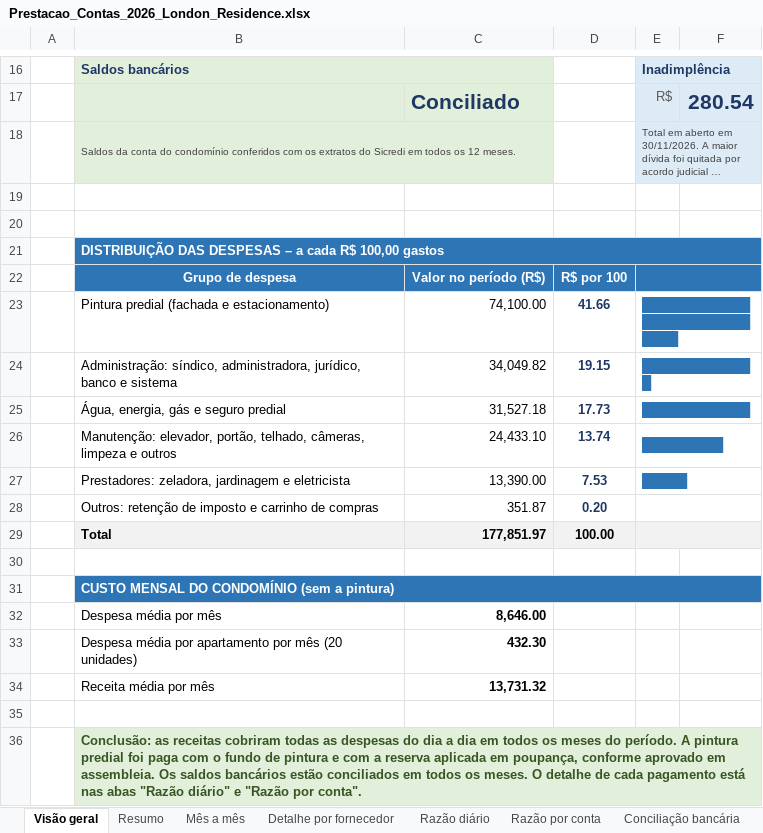
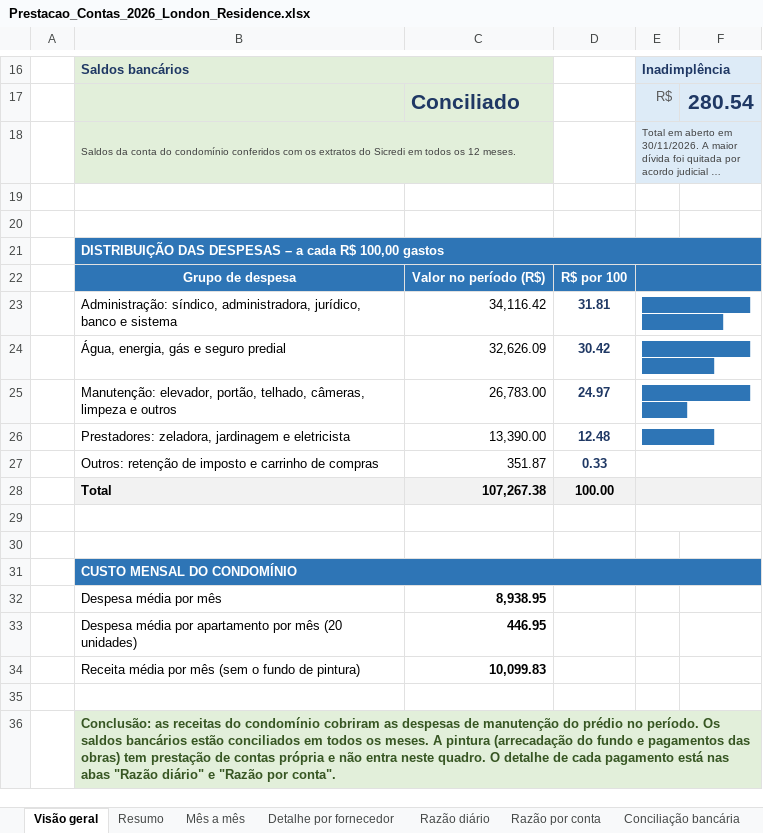
Before and after one commit to ROFContabilidade/Meus-Projetos, an Excel workbook: London-Residence/Prestacao_Contas_2026_London_Residence.xlsx, sheet Visão geral, drawn as a sheet; only a part is shown, gaps mark what is left out; long unchanged cells end in …; values as stored, in another font and other column widths than the file's, no borders; removed rows and columns are numbered as before the commit, all else as after; the diff covers the shown part only; the diff names each change by its address in the sheet, - before the commit and + after, or states it on an @@ line.

```diff
--- a/London-Residence/Prestacao_Contas_2026_London_Residence.xlsx (sheet Visão geral)
+++ b/London-Residence/Prestacao_Contas_2026_London_Residence.xlsx (sheet Visão geral)
-row 23:  | Pintura predial (fachada e estacionamento) | 74,100.00 | 41.66 | ████████████████████████████
-row 24:  | Administração: síndico, administradora, jurídico, banco e sistema | 34,049.82 | 19.15 | █████████████
-row 25:  | Água, energia, gás e seguro predial | 31,527.18 | 17.73 | ████████████
-row 26:  | Manutenção: elevador, portão, telhado, câmeras, limpeza e outros | 24,433.10 | 13.74 | █████████
+row 23:  | Administração: síndico, administradora, jurídico, banco e sistema | 34,116.42 | 31.81 | █████████████████████
+row 24:  | Água, energia, gás e seguro predial | 32,626.09 | 30.42 | ████████████████████
+row 25:  | Manutenção: elevador, portão, telhado, câmeras, limpeza e outros | 26,783.00 | 24.97 | █████████████████
-D26: 7.53
+D26: 12.48
-E26: █████
+E26: ████████
-D27: 0.20
+D27: 0.33
-C28: 177,851.97
+C28: 107,267.38
+E29:F29 merged
-row 31:  | CUSTO MENSAL DO CONDOMÍNIO (sem a pintura)
-row 32:  | Despesa média por mês | 8,646.00
-row 33:  | Despesa média por apartamento por mês (20 unidades) | 432.30
-row 34:  | Receita média por mês | 13,731.32
-B31: Conclusão: as receitas cobriram todas as despesas do dia a dia em todos os meses do período. A pintura predial foi paga com o fundo de pintura e com a reserva aplicada em poupança, conforme aprovado em assembleia. Os saldos bancários estão conciliados em todos os meses. O detalhe de cada pagamento está nas abas "Razão diário" e "Razão por conta".
+B31: CUSTO MENSAL DO CONDOMÍNIO
@@ B31 fill: #E2EFDA → #2E75B6, text colour: #375623 → #FFFFFF @@
+row 32:  | Despesa média por mês | 8,938.95
+row 33:  | Despesa média por apartamento por mês (20 unidades) | 446.95
+row 34:  | Receita média por mês (sem o fundo de pintura) | 10,099.83
+row 35: (empty)
+row 36:  | Conclusão: as receitas do condomínio cobriram as despesas de manutenção do prédio no período. Os saldos bancários estão conciliados em todos os meses. A pintura (arrecadação do fundo e pagamentos das obras) tem prestação de contas própria e não entra neste quadro. O detalhe de cada pagamento está nas abas "Razão diário" e "Razão por conta".
```
Also changed, not shown: 8 added rows, 8 removed rows and 3 edited cells elsewhere in this sheet, sheet Razão diário, sheet Razão por conta, sheet Resumo, sheet Mês a mês, sheet Detalhe por fornecedor, sheet Conciliação bancária, 1 more sheet, other sheet tabs, formulas that keep their value, charts or pictures, 2 other files.
